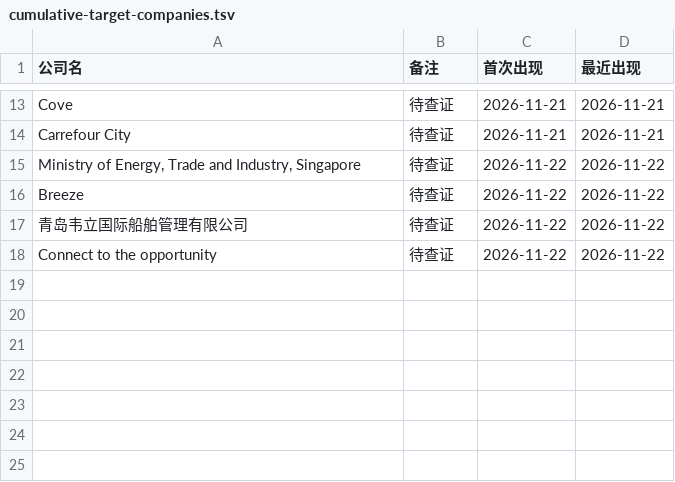
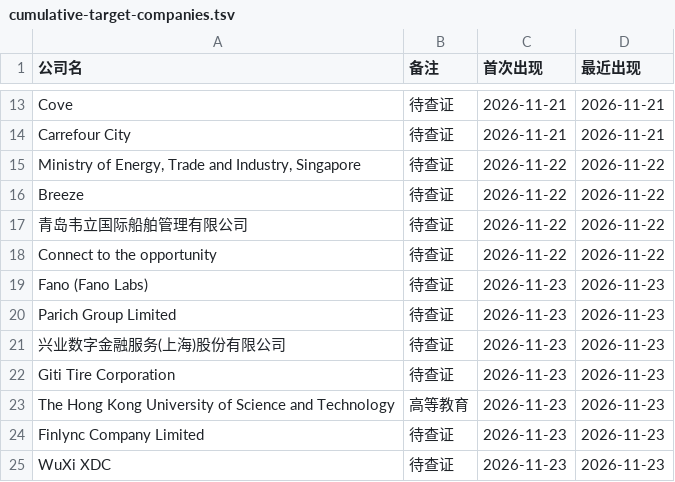
Before and after one commit to kobolibra/linkedin-jobs-page, a TSV file: reports/cumulative-target-companies.tsv, drawn as a sheet; only a part is shown, gaps mark what is left out.

Commit message:
Cumulative target companies: +7 new (total 24) as of 2026-11-23

```diff
--- a/reports/cumulative-target-companies.tsv
+++ b/reports/cumulative-target-companies.tsv
@@ -18 +18,8 @@ Breeze	待查证	2026-11-22	2026-11-22
 Connect to the opportunity	待查证	2026-11-22	2026-11-22
+Fano (Fano Labs)	待查证	2026-11-23	2026-11-23
+Parich Group Limited	待查证	2026-11-23	2026-11-23
+兴业数字金融服务(上海)股份有限公司	待查证	2026-11-23	2026-11-23
+Giti Tire Corporation	待查证	2026-11-23	2026-11-23
+The Hong Kong University of Science and Technology	高等教育	2026-11-23	2026-11-23
+Finlync Company Limited	待查证	2026-11-23	2026-11-23
+WuXi XDC	待查证	2026-11-23	2026-11-23
```
